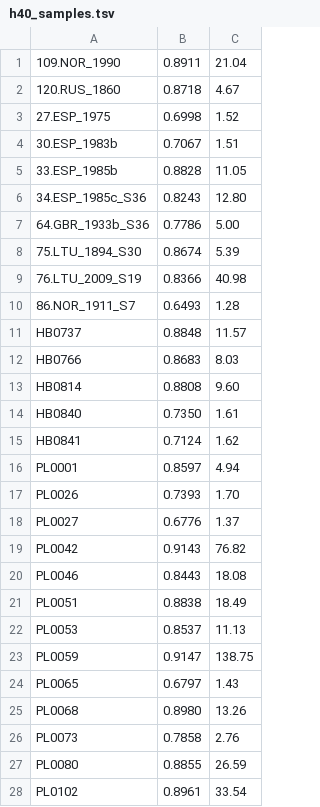
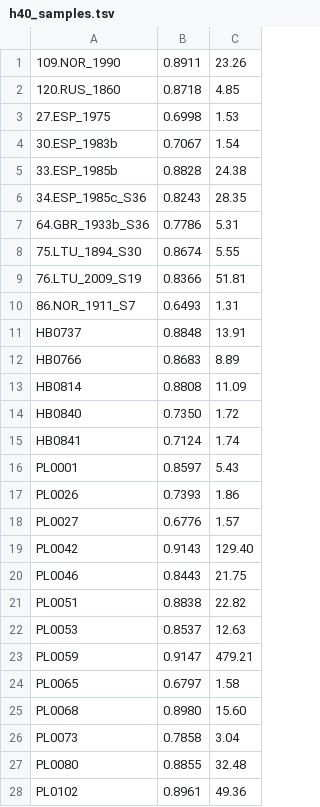
Before and after one commit to CJJ8848/HTF_OBC_historical_analysis, a TSV file: results/step0_tailocin_presence/h40_samples.tsv, drawn as a sheet; only a part is shown; the diff covers the shown part only.

```diff
--- a/results/step0_tailocin_presence/h40_samples.tsv
+++ b/results/step0_tailocin_presence/h40_samples.tsv
@@ -1,28 +1,28 @@
-109.NOR_1990	0.8911	21.04
-120.RUS_1860	0.8718	4.67
-27.ESP_1975	0.6998	1.52
-30.ESP_1983b	0.7067	1.51
-33.ESP_1985b	0.8828	11.05
-34.ESP_1985c_S36	0.8243	12.80
-64.GBR_1933b_S36	0.7786	5.00
-75.LTU_1894_S30	0.8674	5.39
-76.LTU_2009_S19	0.8366	40.98
-86.NOR_1911_S7	0.6493	1.28
-HB0737	0.8848	11.57
-HB0766	0.8683	8.03
-HB0814	0.8808	9.60
-HB0840	0.7350	1.61
-HB0841	0.7124	1.62
-PL0001	0.8597	4.94
-PL0026	0.7393	1.70
-PL0027	0.6776	1.37
-PL0042	0.9143	76.82
-PL0046	0.8443	18.08
-PL0051	0.8838	18.49
-PL0053	0.8537	11.13
-PL0059	0.9147	138.75
-PL0065	0.6797	1.43
-PL0068	0.8980	13.26
-PL0073	0.7858	2.76
-PL0080	0.8855	26.59
-PL0102	0.8961	33.54
+109.NOR_1990	0.8911	23.26
+120.RUS_1860	0.8718	4.85
+27.ESP_1975	0.6998	1.53
+30.ESP_1983b	0.7067	1.54
+33.ESP_1985b	0.8828	24.38
+34.ESP_1985c_S36	0.8243	28.35
+64.GBR_1933b_S36	0.7786	5.31
+75.LTU_1894_S30	0.8674	5.55
+76.LTU_2009_S19	0.8366	51.81
+86.NOR_1911_S7	0.6493	1.31
+HB0737	0.8848	13.91
+HB0766	0.8683	8.89
+HB0814	0.8808	11.09
+HB0840	0.7350	1.72
+HB0841	0.7124	1.74
+PL0001	0.8597	5.43
+PL0026	0.7393	1.86
+PL0027	0.6776	1.57
+PL0042	0.9143	129.40
+PL0046	0.8443	21.75
+PL0051	0.8838	22.82
+PL0053	0.8537	12.63
+PL0059	0.9147	479.21
+PL0065	0.6797	1.58
+PL0068	0.8980	15.60
+PL0073	0.7858	3.04
+PL0080	0.8855	32.48
+PL0102	0.8961	49.36
```
Also changed, not shown: 12 edited cells elsewhere in this file, results/step0_tailocin_presence/tailocin_coverage_summary.tsv, 1 other file.
